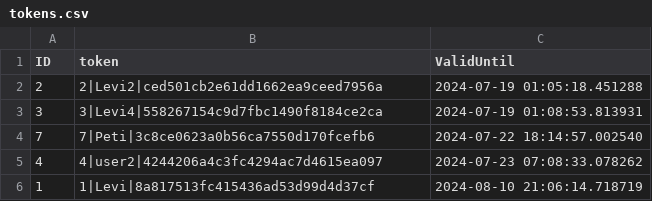
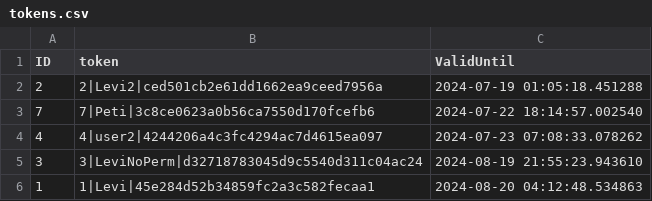
Before and after one commit to Levvi07/Webmanager, a CSV file: data/tokens.csv, drawn as a sheet.

```diff
--- a/data/tokens.csv
+++ b/data/tokens.csv
@@ -2,5 +2,5 @@ ID,token,ValidUntil
 2,2|Levi2|ced501cb2e61dd1662ea9ceed7956a,2024-07-19 01:05:18.451288
-3,3|Levi4|558267154c9d7fbc1490f8184ce2ca,2024-07-19 01:08:53.813931
 7,7|Peti|3c8ce0623a0b56ca7550d170fcefb6,2024-07-22 18:14:57.002540
 4,4|user2|4244206a4c3fc4294ac7d4615ea097,2024-07-23 07:08:33.078262
-1,1|Levi|8a817513fc415436ad53d99d4d37cf,2024-08-10 21:06:14.718719
+3,3|LeviNoPerm|d32718783045d9c5540d311c04ac24,2024-08-19 21:55:23.943610
+1,1|Levi|45e284d52b34859fc2a3c582fecaa1,2024-08-20 04:12:48.534863
```
Also changed, not shown: 13 other files.
